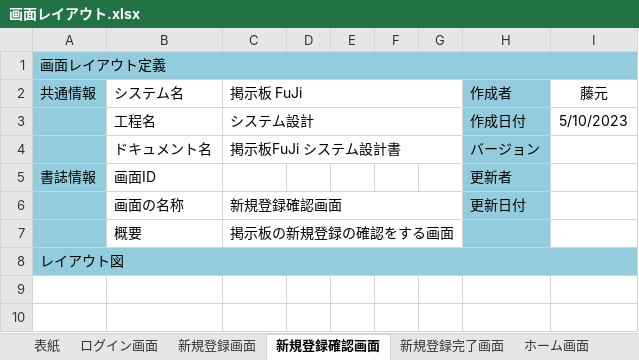
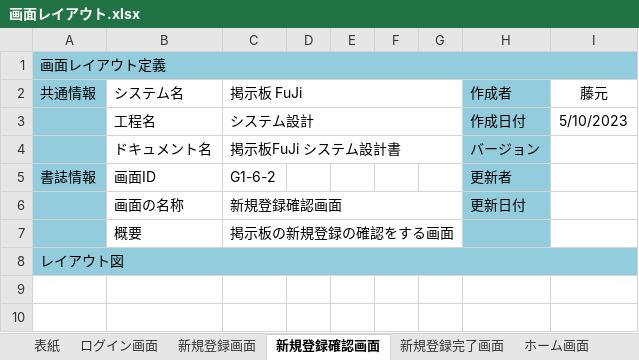
Before and after one commit to fujimondesu/2023Dev3Early, an Excel workbook: 02_画面設計書・モックアップ/画面レイアウト.xlsx, sheet 新規登録確認画面, drawn as a sheet; only a part is shown; values as stored, in another font and other column widths than the file's, no borders; charts and pictures not drawn; the diff names each change by its address in the sheet, - before the commit and + after, or states it on an @@ line.

```diff
--- a/02_画面設計書・モックアップ/画面レイアウト.xlsx (sheet 新規登録確認画面)
+++ b/02_画面設計書・モックアップ/画面レイアウト.xlsx (sheet 新規登録確認画面)
-C5 (掲示板 FuJi): (empty)
+C5 (掲示板 FuJi): G1-6-2
```
Also changed, not shown: sheet 新規話題作成画面, sheet ホーム画面, sheet ユーザー情報画面, sheet チャット画面, sheet 新規登録画面, sheet ログイン画面, 1 more sheet, charts or pictures.
